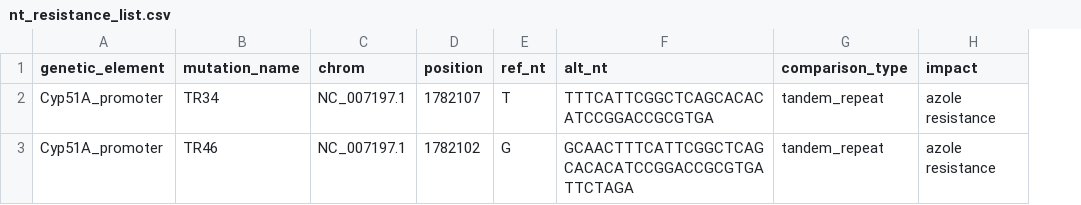
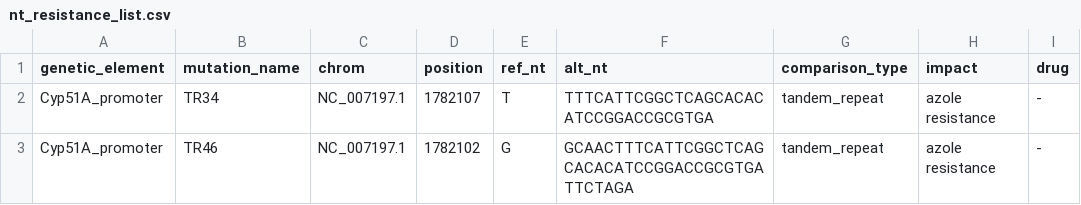
Before and after one commit to RIVM-bioinformatics/apollo-variant-typing, a CSV file: files/afumigatus/nt_resistance_list.csv, drawn as a sheet; the diff names each change by its address in the sheet, - before the commit and + after, or states it on an @@ line.

Commit message:
feat: added cauris mutations

```diff
--- a/files/afumigatus/nt_resistance_list.csv
+++ b/files/afumigatus/nt_resistance_list.csv
+column I (drug), rows 2-3: - | -
```
Also changed, not shown: 4 other files.
